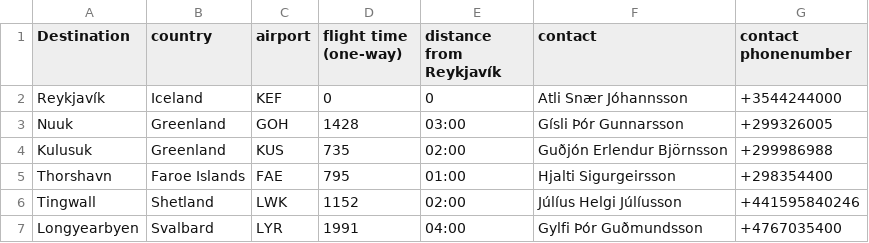
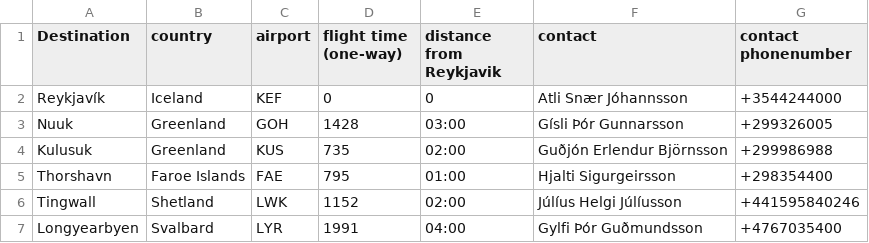
Before and after one commit to atlisnaer98/Verklegt_1, a CSV file: DATA/Destination.csv, drawn as a sheet.

```diff
--- a/DATA/Destination.csv
+++ b/DATA/Destination.csv
@@ -1,2 +1,2 @@
-Destination,country,airport,flight time (one-way),distance from Reykjavík,contact,contact phonenumber
+Destination,country,airport,flight time (one-way),distance from Reykjavik,contact,contact phonenumber
 Reykjavík,Iceland,KEF,0,0,Atli Snær Jóhannsson,+3544244000
```
Also changed, not shown: 2 other files.
